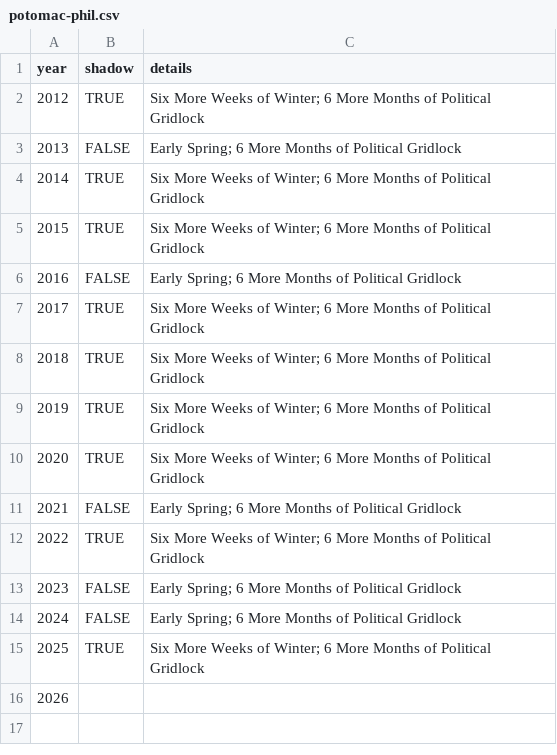
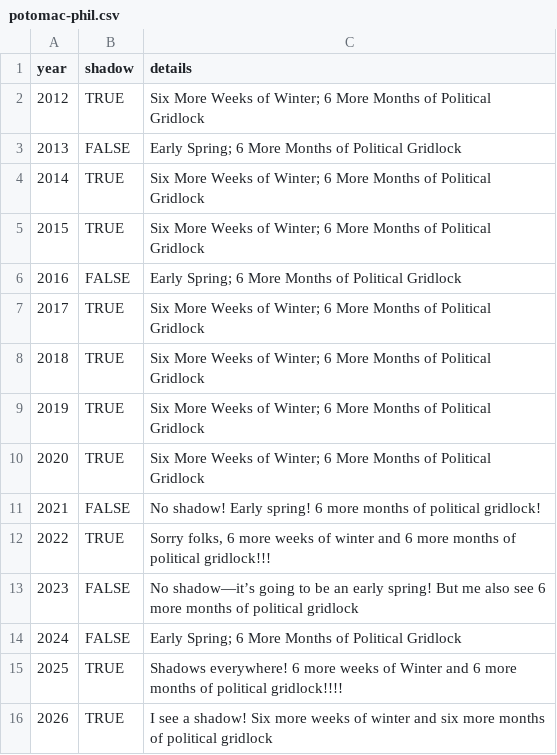
Before and after one commit to pcraig3/ghog-day, a CSV file: csv/predictions/potomac-phil.csv, drawn as a sheet.

Commit message:
Add another 9 predictions

```diff
--- a/csv/predictions/potomac-phil.csv
+++ b/csv/predictions/potomac-phil.csv
@@ -10,7 +10,7 @@ year,shadow,details
 2020,TRUE,"Six More Weeks of Winter; 6 More Months of Political Gridlock"
-2021,FALSE,"Early Spring; 6 More Months of Political Gridlock"
-2022,TRUE,"Six More Weeks of Winter; 6 More Months of Political Gridlock"
-2023,FALSE,"Early Spring; 6 More Months of Political Gridlock"
+2021,FALSE,"No shadow! Early spring! 6 more months of political gridlock!"
+2022,TRUE,"Sorry folks, 6 more weeks of winter and 6 more months of political gridlock!!!"
+2023,FALSE,"No shadow—it’s going to be an early spring! But me also see 6 more months of political gridlock"
 2024,FALSE,"Early Spring; 6 More Months of Political Gridlock"
-2025,TRUE,"Six More Weeks of Winter; 6 More Months of Political Gridlock"
-2026,,
+2025,TRUE,"Shadows everywhere! 6 more weeks of Winter and 6 more months of political gridlock!!!!"
+2026,TRUE,"I see a shadow! Six more weeks of winter and six more months of political gridlock"
```
Also changed, not shown: csv/groundhogs.csv, csv/predictions/polk-county-paula.csv, 9 other files.
